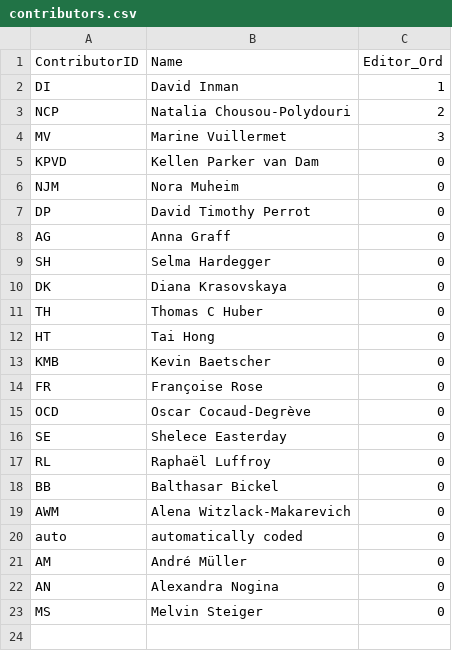
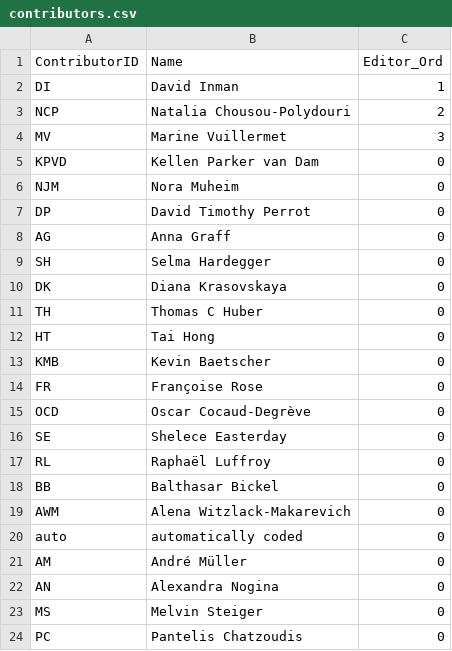
Before and after one commit to davidainman/atlas-data, a CSV file: cldf-atlas/contributors.csv, drawn as a sheet; the diff names each change by its address in the sheet, - before the commit and + after, or states it on an @@ line.

Commit message:
Adding Pantelis to Alignment
Closes #198

```diff
--- a/cldf-atlas/contributors.csv
+++ b/cldf-atlas/contributors.csv
+row 24: PC | Pantelis Chatzoudis | 0
```
Also changed, not shown: 1 other file.
